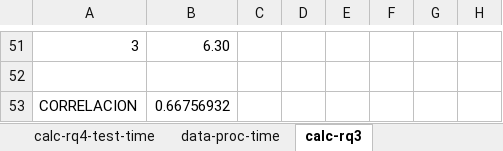
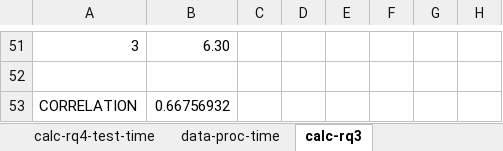
Before and after one commit to gomezabajo/MuTChatbots, an Excel workbook: xlsx/rq3.xlsx, sheet calc-rq3, drawn as a sheet; only a part is shown, gaps mark what is left out; values as stored, in another font and other column widths than the file's, no borders; the diff names each change by its address in the sheet, - before the commit and + after, or states it on an @@ line.

```diff
--- a/xlsx/rq3.xlsx (sheet calc-rq3)
+++ b/xlsx/rq3.xlsx (sheet calc-rq3)
-A53: CORRELACION
+A53: CORRELATION
```
Also changed, not shown: xlsx/rq1.xlsx.
